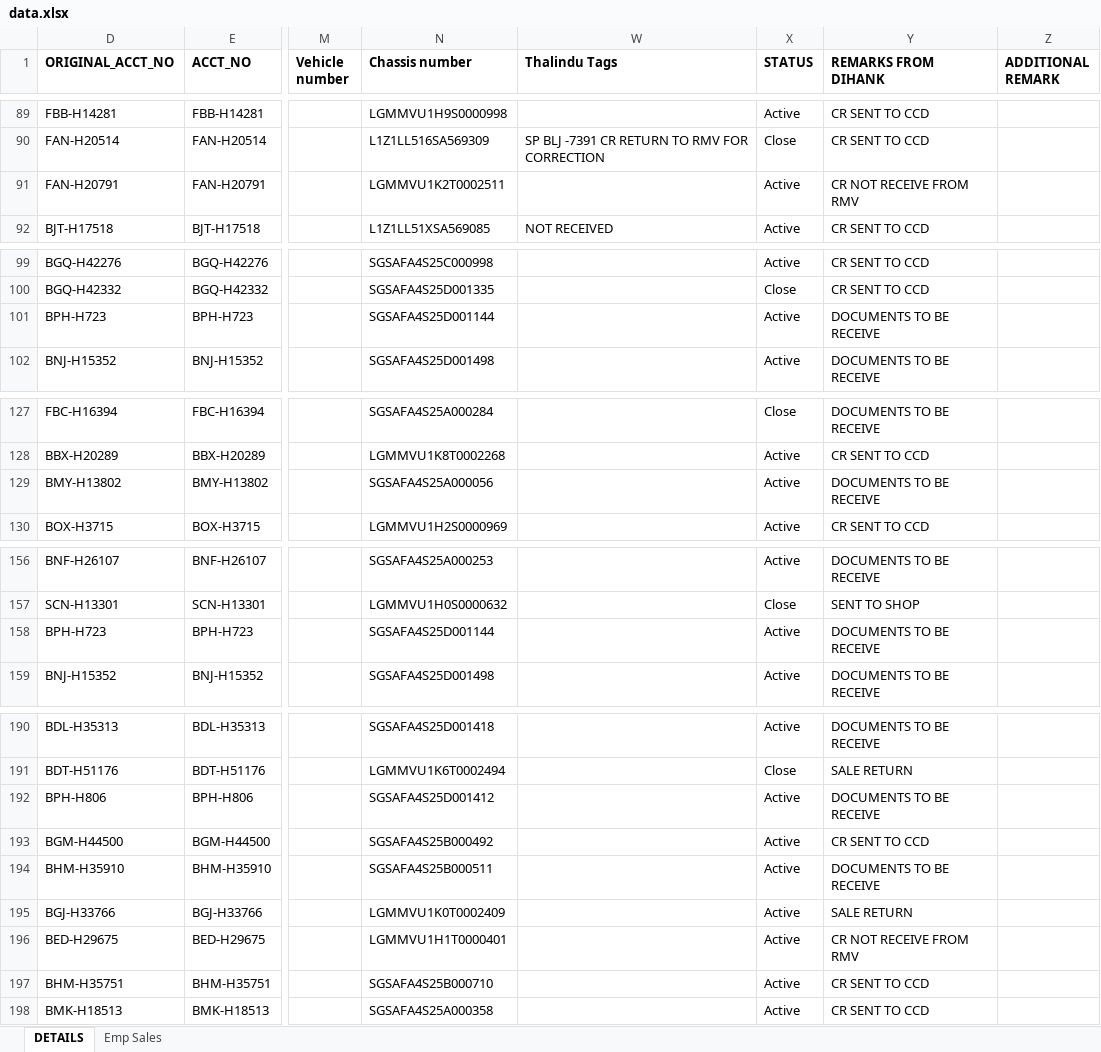
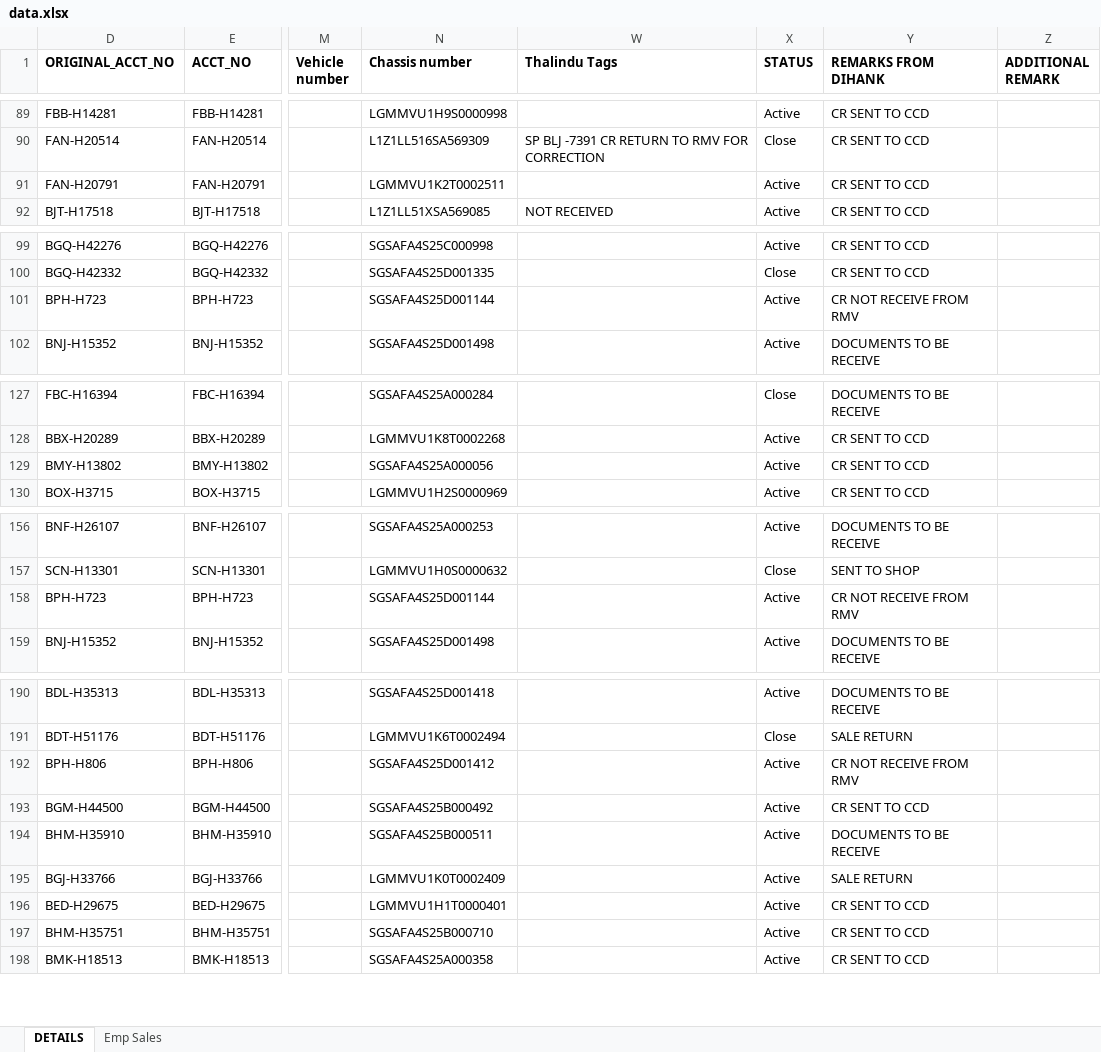
Before and after one commit to dihanK/CR-MONITORING-DASHBOARD---HIRE-PURCHASE-ACTIVE-ACCOUNTS, an Excel workbook: data.xlsx, sheet DETAILS, drawn as a sheet; only a part is shown, gaps mark what is left out; values as stored, in another font and other column widths than the file's, no borders; conditional formats not drawn; the diff covers the shown part only; the diff names each change by its address in the sheet, - before the commit and + after, or states it on an @@ line.

```diff
--- a/data.xlsx (sheet DETAILS)
+++ b/data.xlsx (sheet DETAILS)
-Y91 (REMARKS FROM DIHANK): CR NOT RECEIVE FROM RMV
+Y91 (REMARKS FROM DIHANK): CR SENT TO CCD
-Y101 (REMARKS FROM DIHANK): DOCUMENTS TO BE RECEIVE
+Y101 (REMARKS FROM DIHANK): CR NOT RECEIVE FROM RMV
-Y129 (REMARKS FROM DIHANK): DOCUMENTS TO BE RECEIVE
+Y129 (REMARKS FROM DIHANK): CR SENT TO CCD
-Y158 (REMARKS FROM DIHANK): DOCUMENTS TO BE RECEIVE
+Y158 (REMARKS FROM DIHANK): CR NOT RECEIVE FROM RMV
-Y192 (REMARKS FROM DIHANK): DOCUMENTS TO BE RECEIVE
+Y192 (REMARKS FROM DIHANK): CR NOT RECEIVE FROM RMV
-Y196 (REMARKS FROM DIHANK): CR NOT RECEIVE FROM RMV
+Y196 (REMARKS FROM DIHANK): CR SENT TO CCD
```
Also changed, not shown: 10 edited cells elsewhere in this sheet, sheet Emp Sales.
